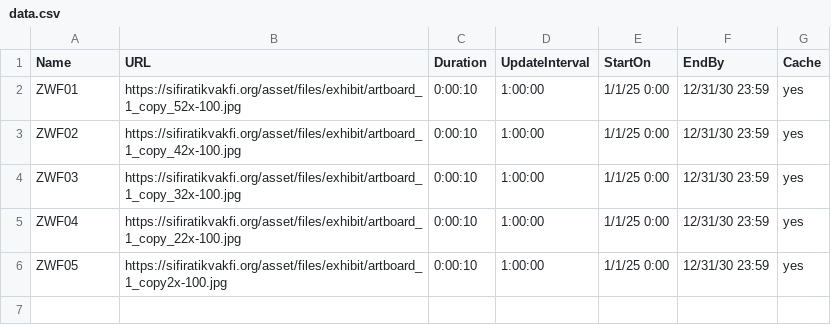
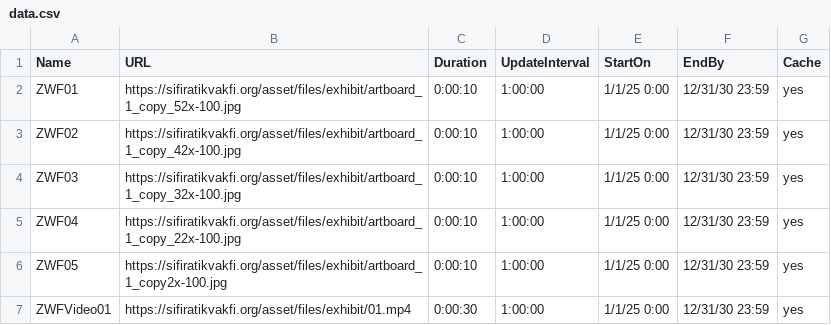
Before and after one commit to toprak-cavusdag/zwf_bg, a CSV file: data.csv, drawn as a sheet.

Commit message:
Update data.csv

```diff
--- a/data.csv
+++ b/data.csv
@@ -6 +6,2 @@ ZWF04,https://sifiratikvakfi.org/asset/files/exhibit/artboard_1_copy_22x-100.jpg
 ZWF05,https://sifiratikvakfi.org/asset/files/exhibit/artboard_1_copy2x-100.jpg,0:00:10,1:00:00,1/1/25 0:00,12/31/30 23:59,yes
+ZWFVideo01,https://sifiratikvakfi.org/asset/files/exhibit/01.mp4,0:00:30,1:00:00,1/1/25 0:00,12/31/30 23:59,yes
```
